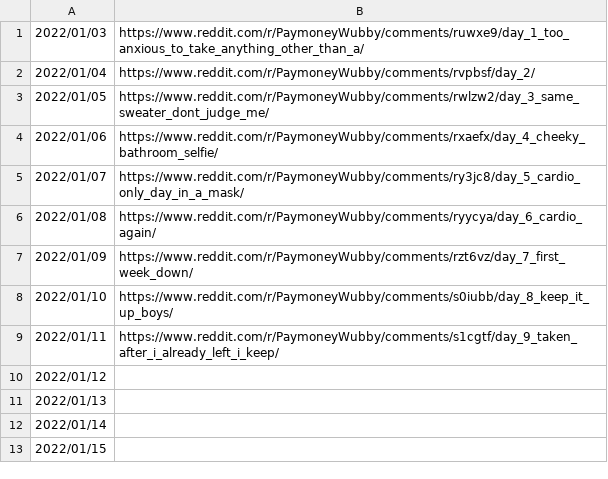
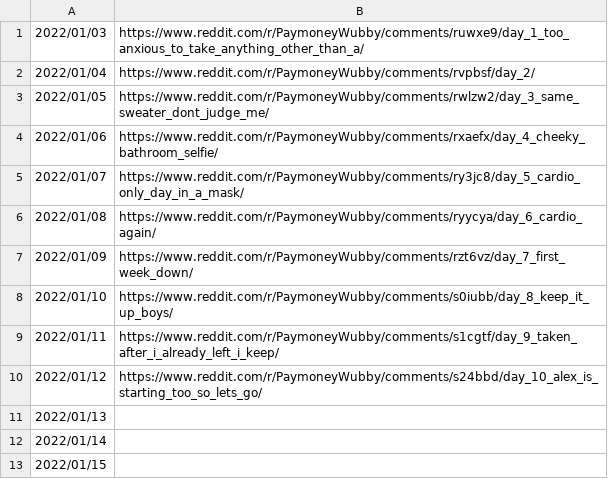
Before and after one commit to tylers-dad-58/wubby_fitness, a CSV file: track.csv, drawn as a sheet.

Commit message:
Update track.csv

```diff
--- a/track.csv
+++ b/track.csv
@@ -9,3 +9,3 @@
 2022/01/11,https://www.reddit.com/r/PaymoneyWubby/comments/s1cgtf/day_9_taken_after_i_already_left_i_keep/
-2022/01/12,
+2022/01/12,https://www.reddit.com/r/PaymoneyWubby/comments/s24bbd/day_10_alex_is_starting_too_so_lets_go/
 2022/01/13,
```
